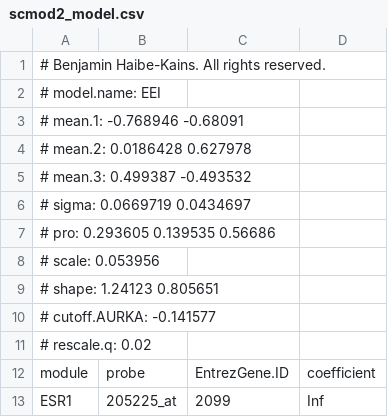
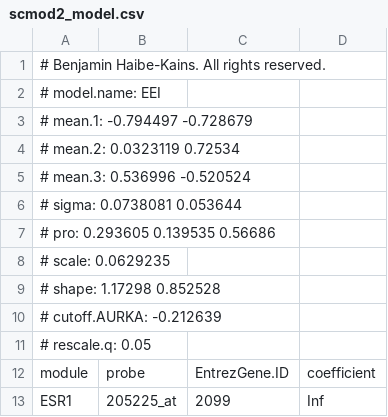
Before and after one commit to bhklab/genefu, a CSV file: inst/extdata/scmod2_model.csv, drawn as a sheet; only a part is shown.

```diff
--- a/inst/extdata/scmod2_model.csv
+++ b/inst/extdata/scmod2_model.csv
@@ -2,11 +2,11 @@
 # model.name: EEI
-# mean.1: -0.768946 -0.68091
-# mean.2: 0.0186428 0.627978
-# mean.3: 0.499387 -0.493532
-# sigma: 0.0669719 0.0434697
+# mean.1: -0.794497 -0.728679
+# mean.2: 0.0323119 0.72534
+# mean.3: 0.536996 -0.520524
+# sigma: 0.0738081 0.053644
 # pro: 0.293605 0.139535 0.56686
-# scale: 0.053956
-# shape: 1.24123 0.805651
-# cutoff.AURKA: -0.141577
-# rescale.q: 0.02
+# scale: 0.0629235
+# shape: 1.17298 0.852528
+# cutoff.AURKA: -0.212639
+# rescale.q: 0.05
 "module","probe","EntrezGene.ID","coefficient"
```
Also changed, not shown: inst/extdata/pam50_model.csv, inst/extdata/scmgene_model.csv, 22 other files.
